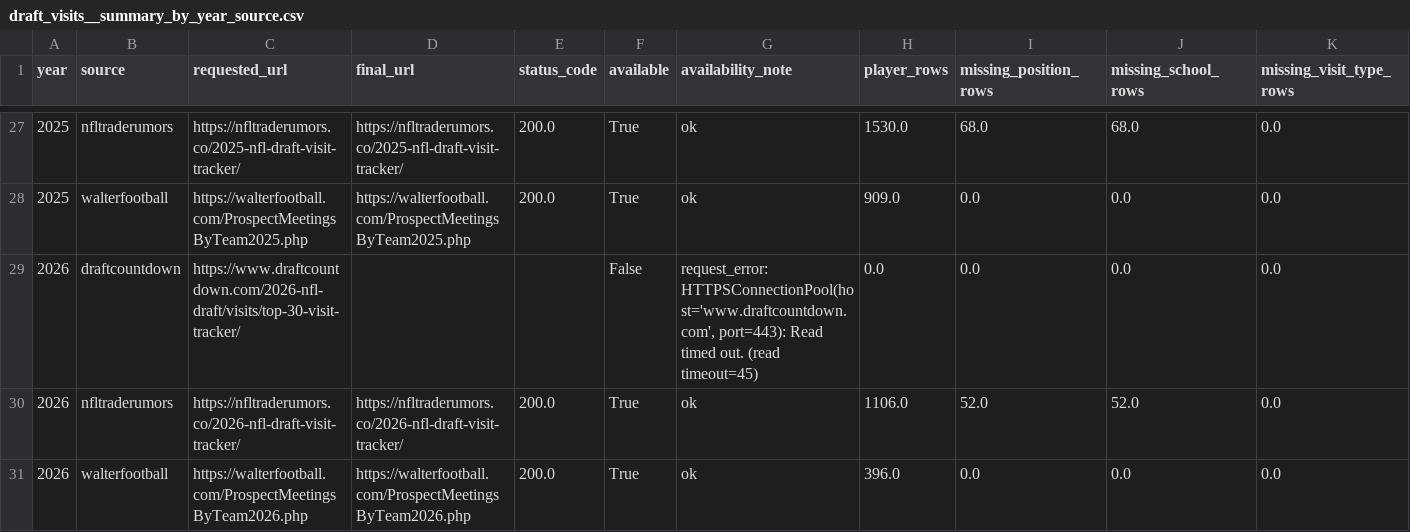
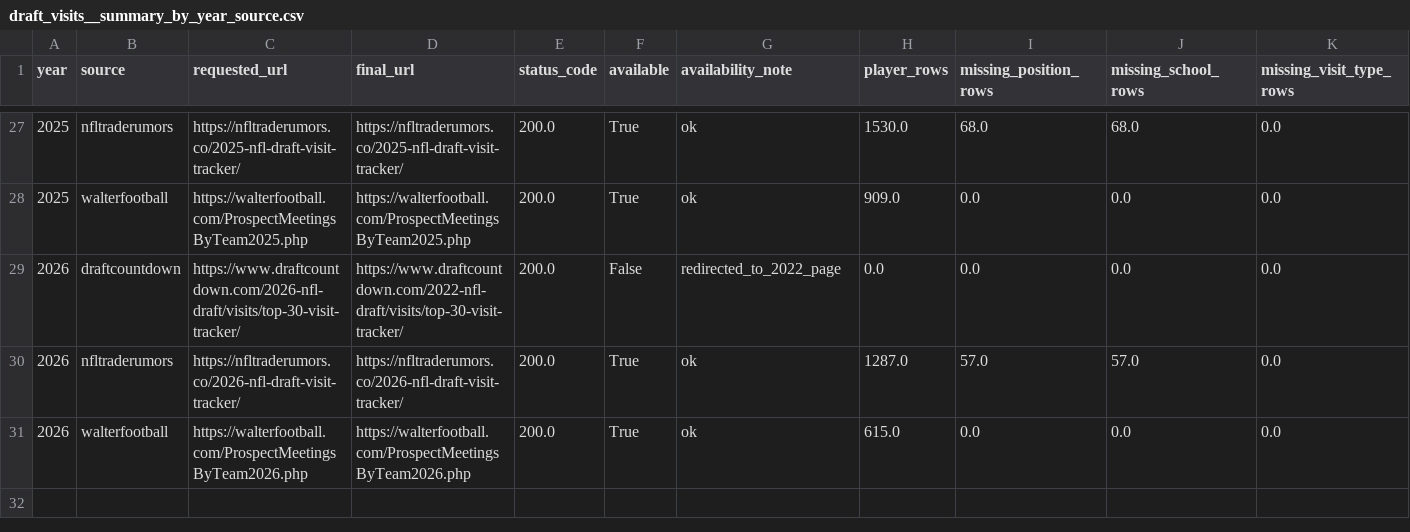
Before and after one commit to cwecht15/Mock-Draft-Database, a CSV file: data/processed/draft-visits/draft_visits__summary_by_year_source.csv, drawn as a sheet; only a part is shown, gaps mark what is left out.

```diff
--- a/data/processed/draft-visits/draft_visits__summary_by_year_source.csv
+++ b/data/processed/draft-visits/draft_visits__summary_by_year_source.csv
@@ -28,4 +28,4 @@ year,source,requested_url,final_url,status_code,available,availability_note,play
 2025,walterfootball,https://walterfootball.com/ProspectMeetingsByTeam2025.php,https://walterfootball.com/ProspectMeetingsByTeam2025.php,200.0,True,ok,909.0,0.0,0.0,0.0
-2026,draftcountdown,https://www.draftcountdown.com/2026-nfl-draft/visits/top-30-visit-tracker/,,,False,"request_error: HTTPSConnectionPool(host='www.draftcountdown.com', port=443): Read timed out. (read timeout=45)",0.0,0.0,0.0,0.0
-2026,nfltraderumors,https://nfltraderumors.co/2026-nfl-draft-visit-tracker/,https://nfltraderumors.co/2026-nfl-draft-visit-tracker/,200.0,True,ok,1106.0,52.0,52.0,0.0
-2026,walterfootball,https://walterfootball.com/ProspectMeetingsByTeam2026.php,https://walterfootball.com/ProspectMeetingsByTeam2026.php,200.0,True,ok,396.0,0.0,0.0,0.0
+2026,draftcountdown,https://www.draftcountdown.com/2026-nfl-draft/visits/top-30-visit-tracker/,https://www.draftcountdown.com/2022-nfl-draft/visits/top-30-visit-tracker/,200.0,False,redirected_to_2022_page,0.0,0.0,0.0,0.0
+2026,nfltraderumors,https://nfltraderumors.co/2026-nfl-draft-visit-tracker/,https://nfltraderumors.co/2026-nfl-draft-visit-tracker/,200.0,True,ok,1287.0,57.0,57.0,0.0
+2026,walterfootball,https://walterfootball.com/ProspectMeetingsByTeam2026.php,https://walterfootball.com/ProspectMeetingsByTeam2026.php,200.0,True,ok,615.0,0.0,0.0,0.0
```
Also changed, not shown: data/processed/draft-visits/draft_visits__availability.csv, data/processed/draft-visits/draft_visits__backfill_summary.csv, 3 other files.
